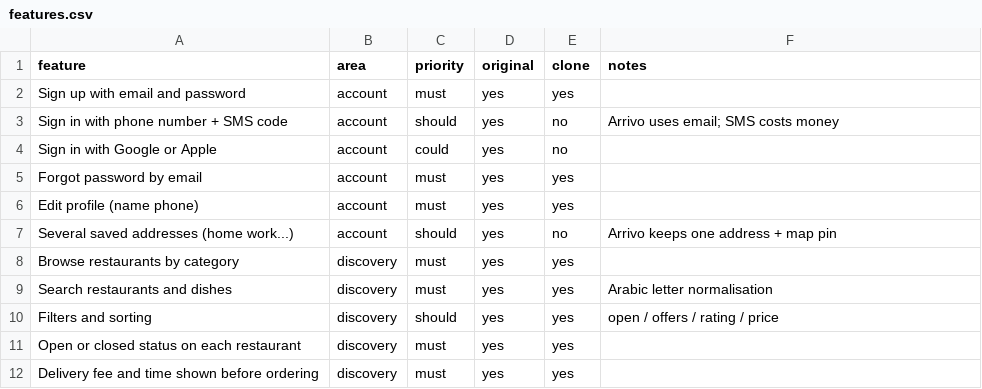
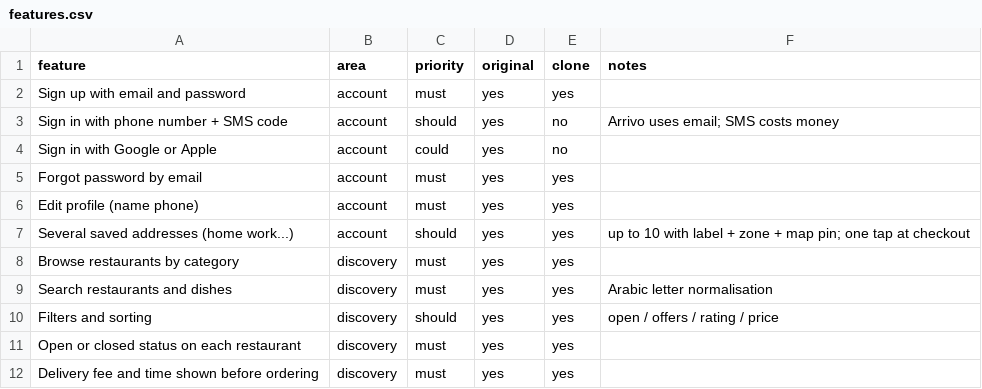
Before and after one commit to sabry66/Talabat, a CSV file: replica/features.csv, drawn as a sheet; only a part is shown.

```diff
--- a/replica/features.csv
+++ b/replica/features.csv
@@ -6,3 +6,3 @@ Forgot password by email,account,must,yes,yes,
 Edit profile (name phone),account,must,yes,yes,
-Several saved addresses (home work...),account,should,yes,no,Arrivo keeps one address + map pin
+Several saved addresses (home work...),account,should,yes,yes,up to 10 with label + zone + map pin; one tap at checkout
 Browse restaurants by category,discovery,must,yes,yes,
```
Also changed, not shown: 15 other files.
